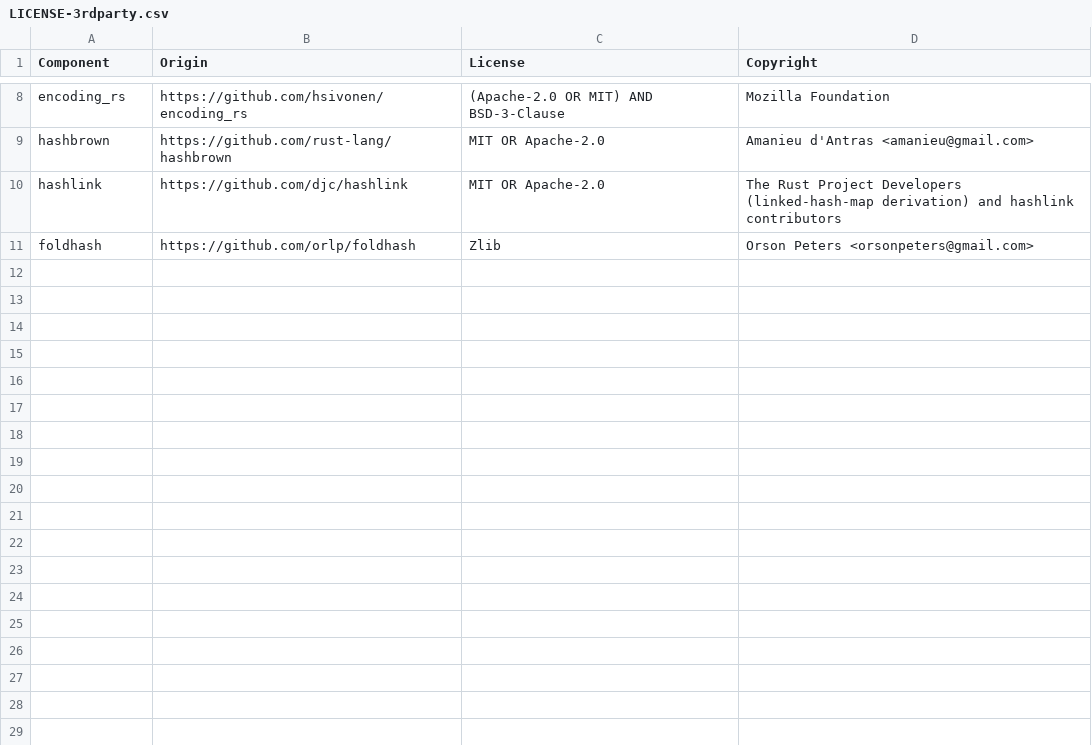
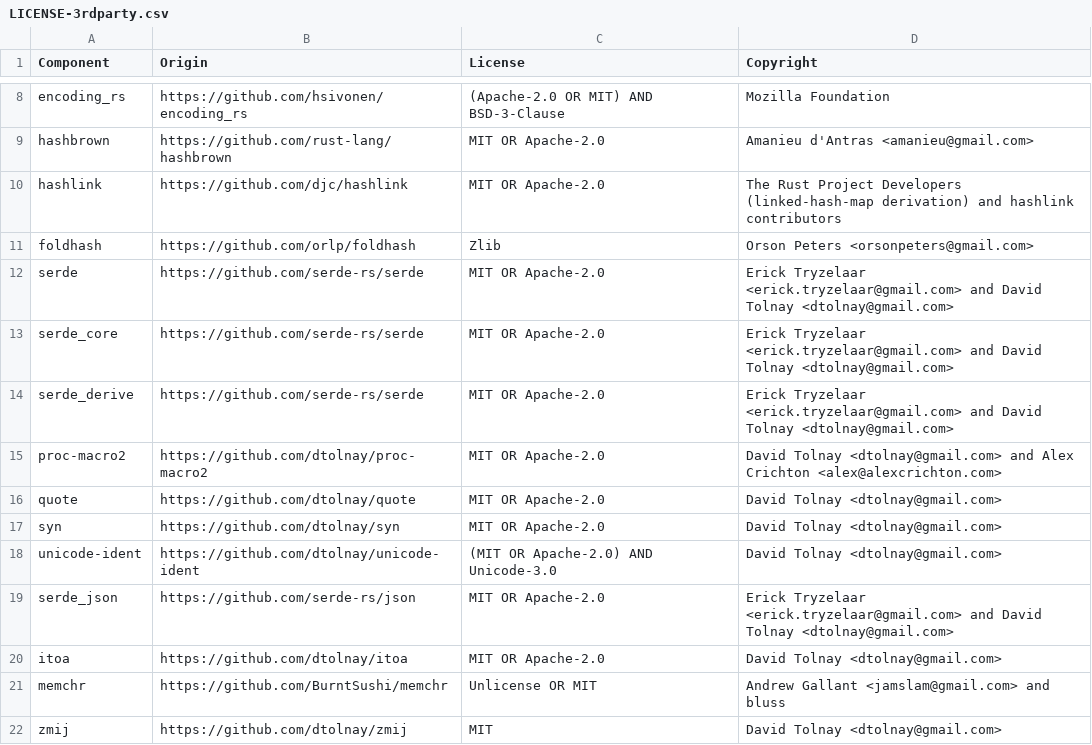
Before and after one commit to johnrichter/claude-shared-tooling, a CSV file: LICENSE-3rdparty.csv, drawn as a sheet; only a part is shown, gaps mark what is left out.

```diff
--- a/LICENSE-3rdparty.csv
+++ b/LICENSE-3rdparty.csv
@@ -11 +11,12 @@ hashlink,https://github.com/djc/hashlink,MIT OR Apache-2.0,The Rust Project Deve
 foldhash,https://github.com/orlp/foldhash,Zlib,Orson Peters <orsonpeters@gmail.com>
+serde,https://github.com/serde-rs/serde,MIT OR Apache-2.0,Erick Tryzelaar <erick.tryzelaar@gmail.com> and David Tolnay <dtolnay@gmail.com>
+serde_core,https://github.com/serde-rs/serde,MIT OR Apache-2.0,Erick Tryzelaar <erick.tryzelaar@gmail.com> and David Tolnay <dtolnay@gmail.com>
+serde_derive,https://github.com/serde-rs/serde,MIT OR Apache-2.0,Erick Tryzelaar <erick.tryzelaar@gmail.com> and David Tolnay <dtolnay@gmail.com>
+proc-macro2,https://github.com/dtolnay/proc-macro2,MIT OR Apache-2.0,David Tolnay <dtolnay@gmail.com> and Alex Crichton <alex@alexcrichton.com>
+quote,https://github.com/dtolnay/quote,MIT OR Apache-2.0,David Tolnay <dtolnay@gmail.com>
+syn,https://github.com/dtolnay/syn,MIT OR Apache-2.0,David Tolnay <dtolnay@gmail.com>
+unicode-ident,https://github.com/dtolnay/unicode-ident,(MIT OR Apache-2.0) AND Unicode-3.0,David Tolnay <dtolnay@gmail.com>
+serde_json,https://github.com/serde-rs/json,MIT OR Apache-2.0,Erick Tryzelaar <erick.tryzelaar@gmail.com> and David Tolnay <dtolnay@gmail.com>
+itoa,https://github.com/dtolnay/itoa,MIT OR Apache-2.0,David Tolnay <dtolnay@gmail.com>
+memchr,https://github.com/BurntSushi/memchr,Unlicense OR MIT,Andrew Gallant <jamslam@gmail.com> and bluss
+zmij,https://github.com/dtolnay/zmij,MIT,David Tolnay <dtolnay@gmail.com>
```
Also changed, not shown: 5 other files.
